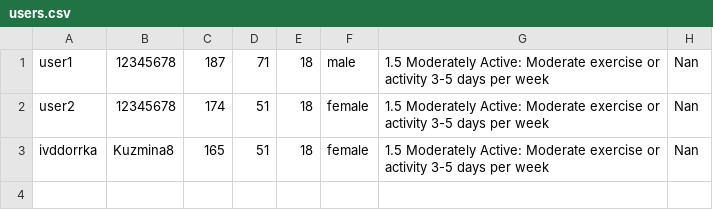
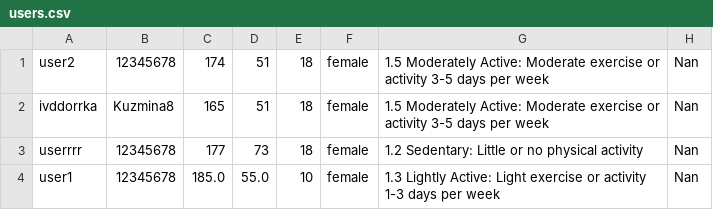
Before and after one commit to ivddorrka/OP_nutriotionproject, a CSV file: users.csv, drawn as a sheet.

```diff
--- a/users.csv
+++ b/users.csv
@@ -1,3 +1,4 @@
-user1,12345678,187,71,18,male,1.5 Moderately Active: Moderate exercise or activity 3-5 days per week,Nan
 user2,12345678,174,51,18,female,1.5 Moderately Active: Moderate exercise or activity 3-5 days per week,Nan
 ivddorrka,Kuzmina8,165,51,18,female,1.5 Moderately Active: Moderate exercise or activity 3-5 days per week,Nan
+userrrr,12345678,177,73,18,female,1.2 Sedentary: Little or no physical activity,Nan
+user1,12345678,185.0,55.0,10,female,1.3 Lightly Active: Light exercise or activity 1-3 days per week,Nan
```
Also changed, not shown: 10 other files.
